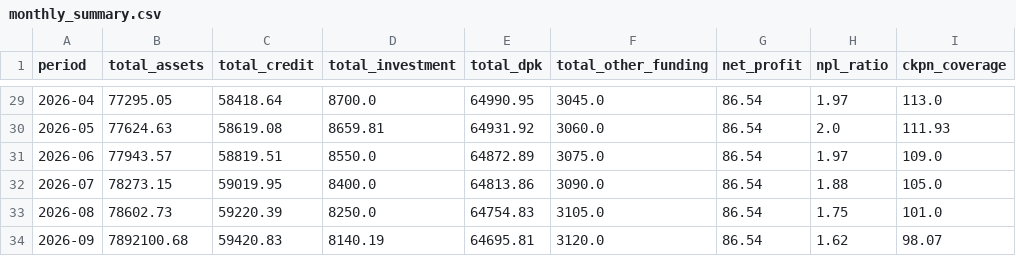
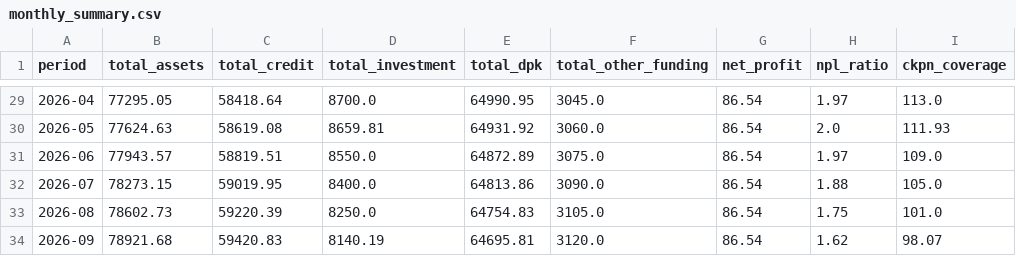
Before and after one commit to dhe89/finai, a CSV file: data/monthly_summary.csv, drawn as a sheet; only a part is shown, gaps mark what is left out; the diff names each change by its address in the sheet, - before the commit and + after, or states it on an @@ line.

Commit message:
Update monthly_summary.csv

```diff
--- a/data/monthly_summary.csv
+++ b/data/monthly_summary.csv
-B34 (total_assets): 7892100.68
+B34 (total_assets): 78921.68
```
